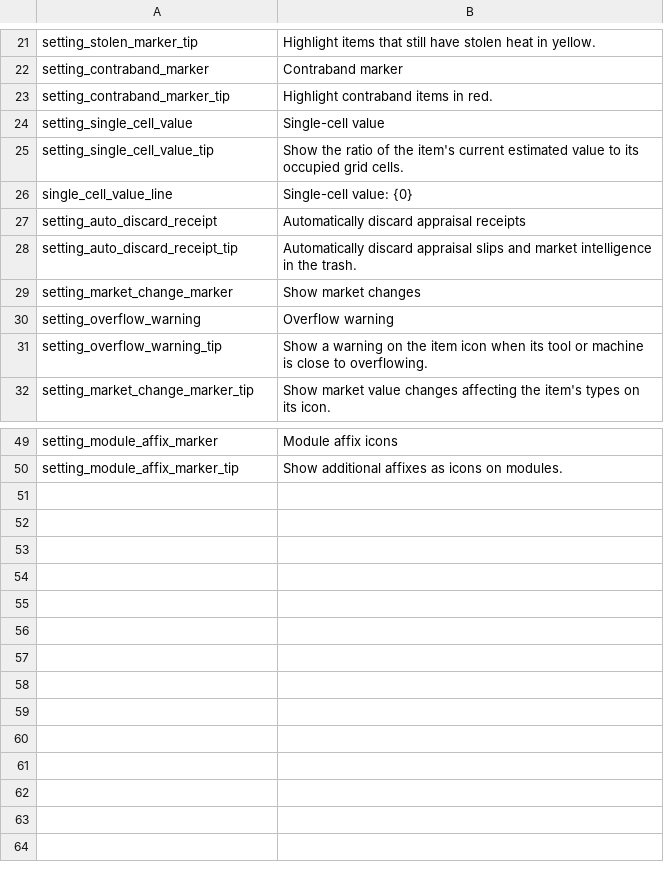
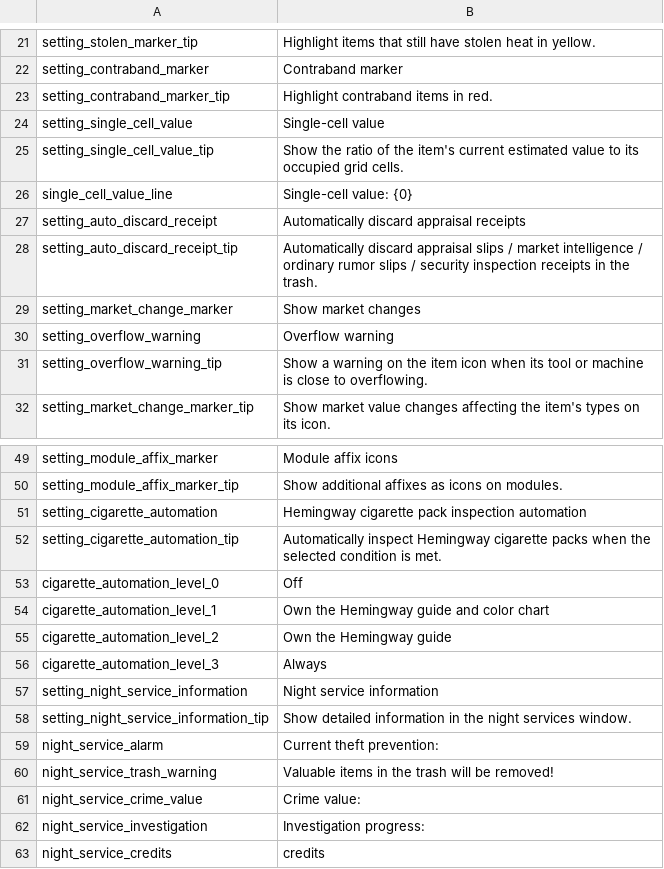
Before and after one commit to xice-1201/XicesBetterExperience, a CSV file: Localization/en.csv, drawn as a sheet; only a part is shown, gaps mark what is left out.

Commit message:
feat: add night service details and extend inspection assistance

```diff
--- a/Localization/en.csv
+++ b/Localization/en.csv
@@ -27,3 +27,3 @@ single_cell_value_line, Single-cell value: {0}
 setting_auto_discard_receipt,Automatically discard appraisal receipts
-setting_auto_discard_receipt_tip,Automatically discard appraisal slips and market intelligence in the trash.
+setting_auto_discard_receipt_tip,Automatically discard appraisal slips / market intelligence / ordinary rumor slips / security inspection receipts in the trash.
 setting_market_change_marker,Show market changes
@@ -50 +50,14 @@ setting_module_affix_marker,Module affix icons
 setting_module_affix_marker_tip,Show additional affixes as icons on modules.
+setting_cigarette_automation,Hemingway cigarette pack inspection automation
+setting_cigarette_automation_tip,Automatically inspect Hemingway cigarette packs when the selected condition is met.
+cigarette_automation_level_0,Off
+cigarette_automation_level_1,Own the Hemingway guide and color chart
+cigarette_automation_level_2,Own the Hemingway guide
+cigarette_automation_level_3,Always
+setting_night_service_information,Night service information
+setting_night_service_information_tip,Show detailed information in the night services window.
+night_service_alarm,Current theft prevention:
+night_service_trash_warning,Valuable items in the trash will be removed!
+night_service_crime_value,Crime value:
+night_service_investigation,Investigation progress:
+night_service_credits, credits
```
Also changed, not shown: Localization/zh.csv, 19 other files.
